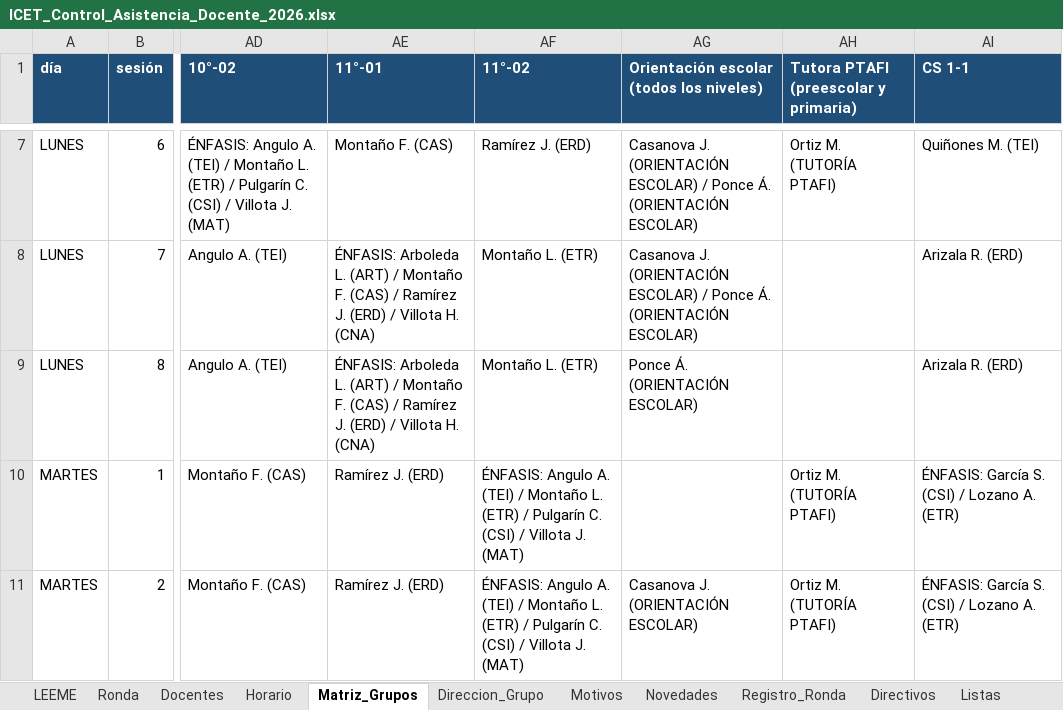
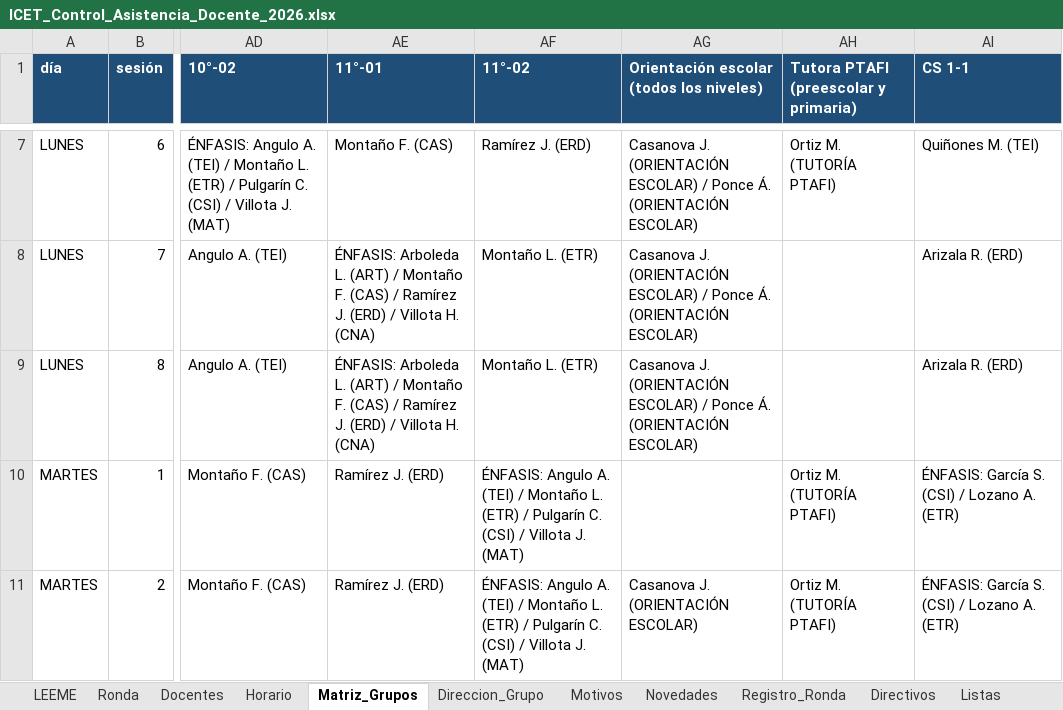
Before and after one commit to franciscojavier1005/imagenes, an Excel workbook: ICET_Control_Asistencia_Docente_2026.xlsx, sheet Matriz_Grupos, drawn as a sheet; only a part is shown, gaps mark what is left out; values as stored, in another font and other column widths than the file's, no borders; the diff covers the shown part only; the diff names each change by its address in the sheet, - before the commit and + after, or states it on an @@ line.

```diff
--- a/ICET_Control_Asistencia_Docente_2026.xlsx (sheet Matriz_Grupos)
+++ b/ICET_Control_Asistencia_Docente_2026.xlsx (sheet Matriz_Grupos)
-AG9: Ponce Á.…
+AG9: Casanova J. (ORIENTACIÓN ESCOLAR) / Ponce Á.…
```
Also changed, not shown: 4 edited cells elsewhere in this sheet, sheet Horario, ICET_Base_Datos_2026.xlsx, 20 other files.
